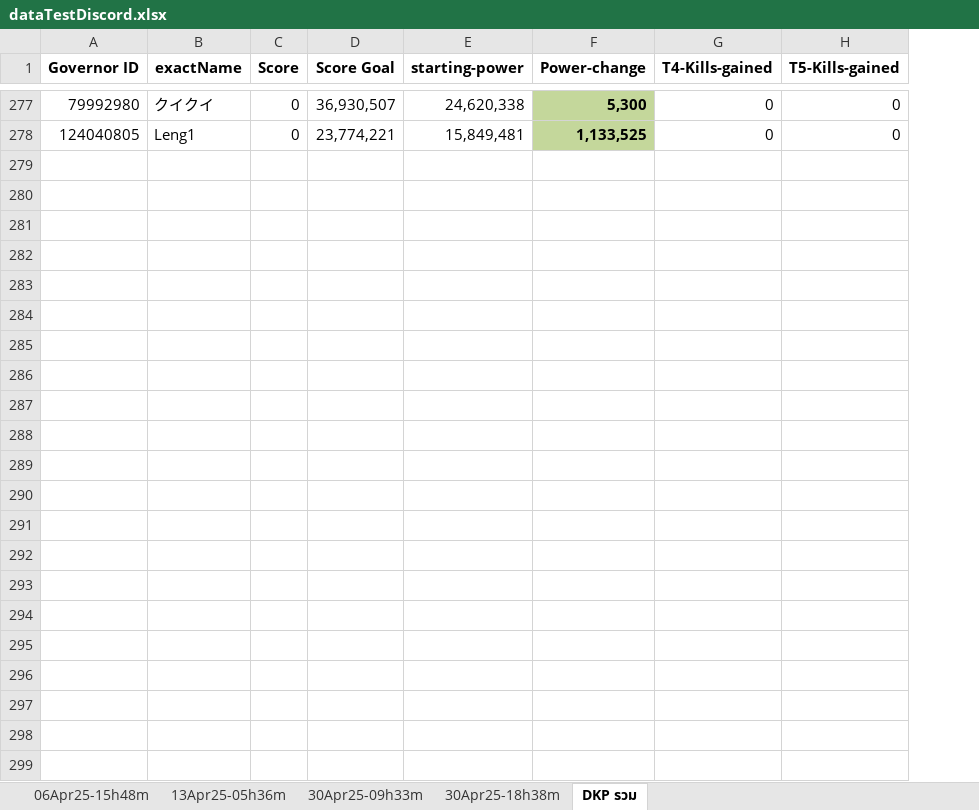
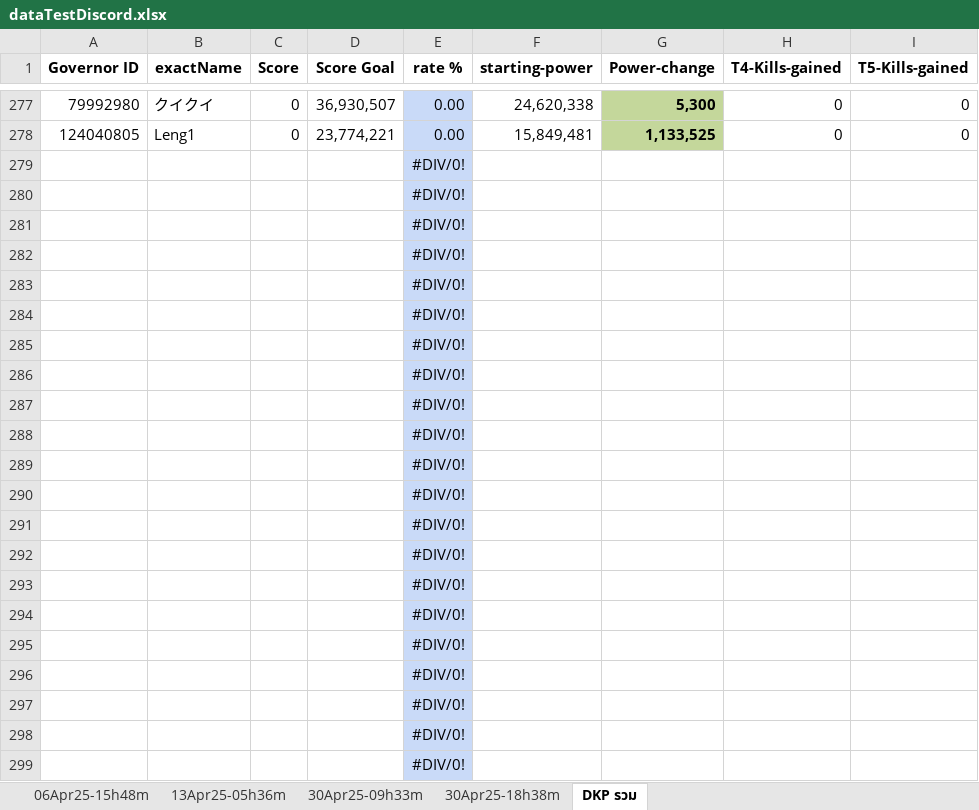
Before and after one commit to ing24036/discord-stat-bot-3133, an Excel workbook: dataTestDiscord.xlsx, sheet DKP รวม, drawn as a sheet; only a part is shown, gaps mark what is left out; values as stored, in another font and other column widths than the file's, no borders; charts and pictures not drawn; rows hold the shown columns only; the diff names each change by its address in the sheet, - before the commit and + after, or states it on an @@ line.

Commit message:
update data excel

```diff
--- a/dataTestDiscord.xlsx (sheet DKP รวม)
+++ b/dataTestDiscord.xlsx (sheet DKP รวม)
+column E (rate %), rows 277-278: 0.00 | 0.00
+row 279:  |  |  |  | #DIV/0!
+row 280:  |  |  |  | #DIV/0!
+row 281:  |  |  |  | #DIV/0!
+row 282:  |  |  |  | #DIV/0!
+row 283:  |  |  |  | #DIV/0!
+row 284:  |  |  |  | #DIV/0!
+row 285:  |  |  |  | #DIV/0!
+row 286:  |  |  |  | #DIV/0!
+row 287:  |  |  |  | #DIV/0!
+row 288:  |  |  |  | #DIV/0!
+row 289:  |  |  |  | #DIV/0!
+row 290:  |  |  |  | #DIV/0!
+row 291:  |  |  |  | #DIV/0!
+row 292:  |  |  |  | #DIV/0!
+row 293:  |  |  |  | #DIV/0!
+row 294:  |  |  |  | #DIV/0!
+row 295:  |  |  |  | #DIV/0!
+row 296:  |  |  |  | #DIV/0!
+row 297:  |  |  |  | #DIV/0!
+row 298:  |  |  |  | #DIV/0!
+row 299:  |  |  |  | #DIV/0!
```
